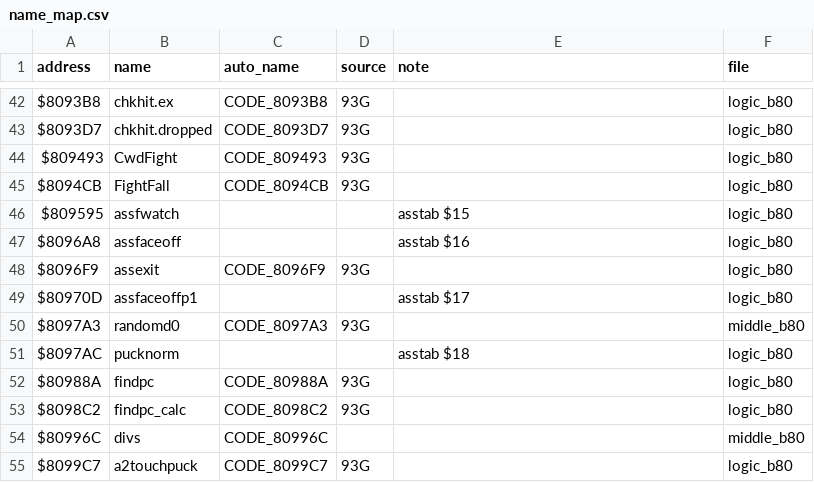
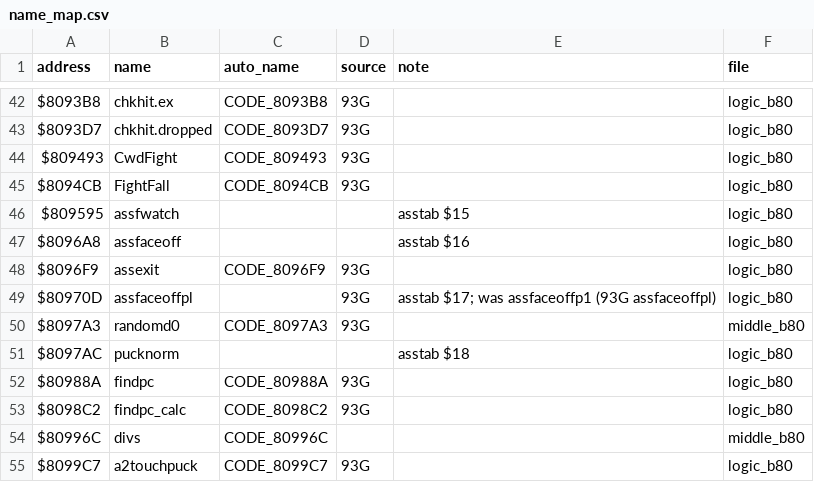
Before and after one commit to Mhopkinsinc/NHLPA93SNES, a CSV file: docs/name_map.csv, drawn as a sheet; only a part is shown, gaps mark what is left out.

Commit message:
Name review: logic_b80 lines 1257-2439 (SetShotMode..assfaceoffpl; assfaceoffp1 -> assfaceoffpl, locals)

```diff
--- a/docs/name_map.csv
+++ b/docs/name_map.csv
@@ -48,3 +48,3 @@ $8096A8,assfaceoff,,,asstab $16,logic_b80
 $8096F9,assexit,CODE_8096F9,93G,,logic_b80
-$80970D,assfaceoffp1,,,asstab $17,logic_b80
+$80970D,assfaceoffpl,,93G,"asstab $17; was assfaceoffp1 (93G assfaceoffpl)",logic_b80
 $8097A3,randomd0,CODE_8097A3,93G,,middle_b80
```
Also changed, not shown: 6 other files.
